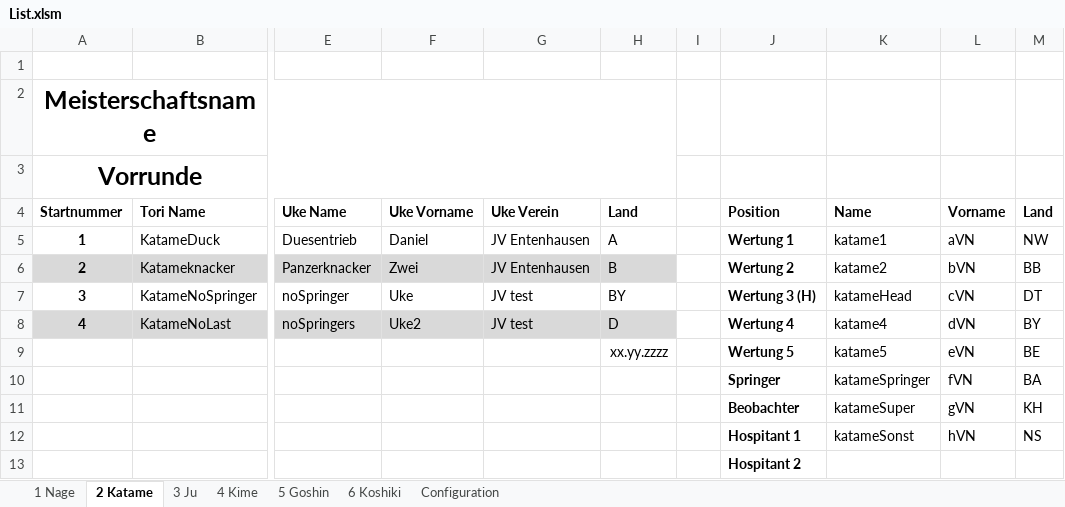
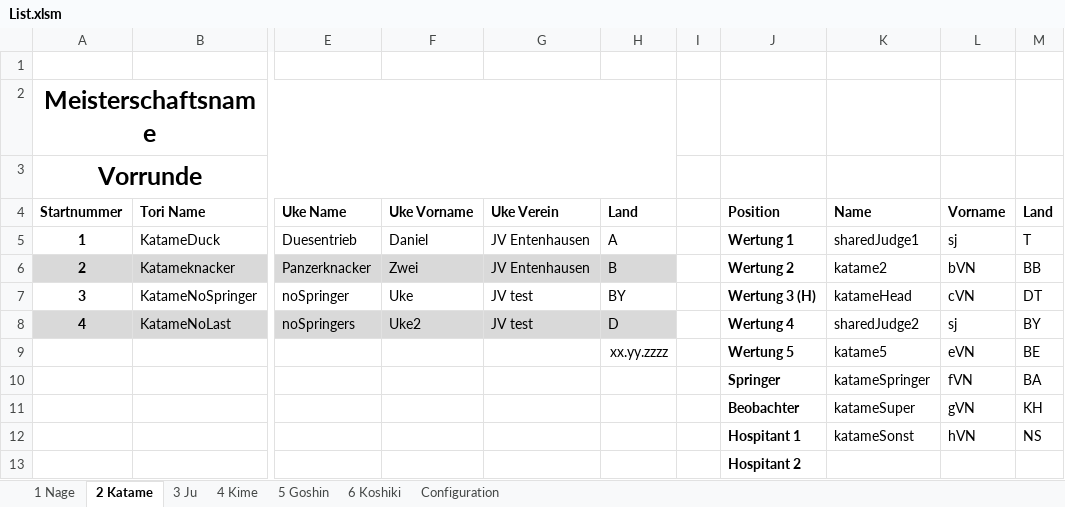
Before and after one commit to dev-jung/judo-kata, an Excel workbook: Templates/List.xlsm, sheet 2 Katame, drawn as a sheet; only a part is shown, gaps mark what is left out; values as stored, in another font and other column widths than the file's, no borders; charts and pictures not drawn; the diff names each change by its address in the sheet, - before the commit and + after, or states it on an @@ line.

Commit message:
Sample data changed: have two judges appear in multiple kata

```diff
--- a/Templates/List.xlsm (sheet 2 Katame)
+++ b/Templates/List.xlsm (sheet 2 Katame)
-K5 (Name): katame1
+K5 (Name): sharedJudge1
-L5 (Vorname): aVN
+L5 (Vorname): sj
-M5 (Land): NW
+M5 (Land): T
-K8 (Name): katame4
+K8 (Name): sharedJudge2
-L8 (Vorname): dVN
+L8 (Vorname): sj
```
Also changed, not shown: sheet 6 Koshiki, sheet 3 Ju, sheet 4 Kime, sheet 5 Goshin, sheet 1 Nage.
